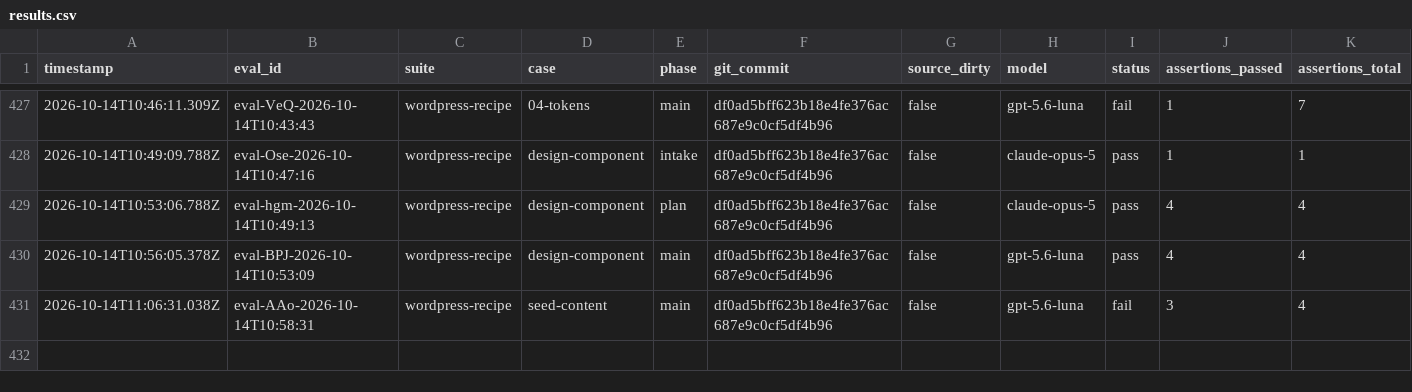
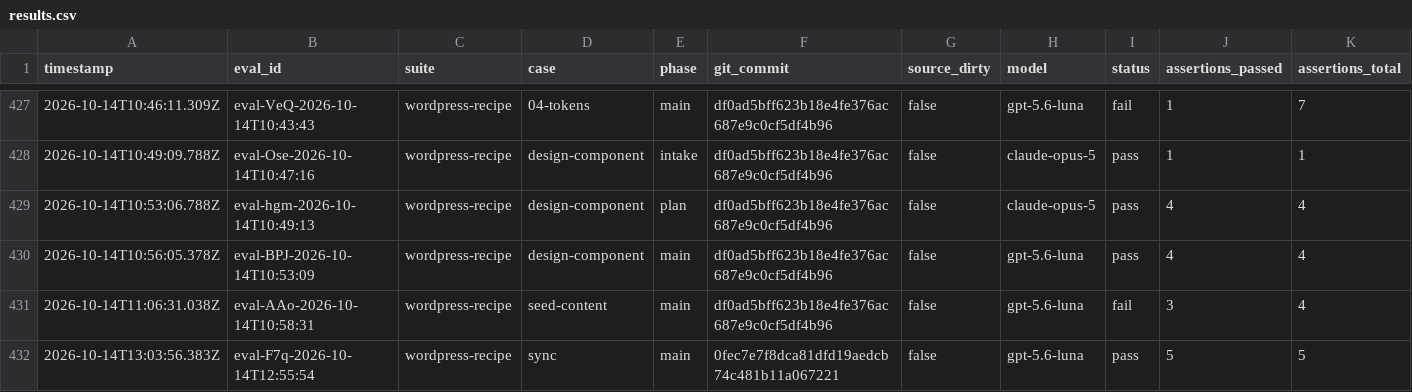
Before and after one commit to pen-drop/designbook, a CSV file: promptfoo/results.csv, drawn as a sheet; only a part is shown, gaps mark what is left out; rows hold the shown columns only; the diff names each change by its address in the sheet, - before the commit and + after, or states it on an @@ line.

```diff
--- a/promptfoo/results.csv
+++ b/promptfoo/results.csv
+row 432: 2026-10-14T13:03:56.383Z | eval-F7q-2026-10-14T12:55:54 | wordpress-recipe | sync | main | 0fec7e7f8dca81dfd19aedcb74c481b11a067221 | false | gpt-5.6-luna | pass | 5 | 5
```
